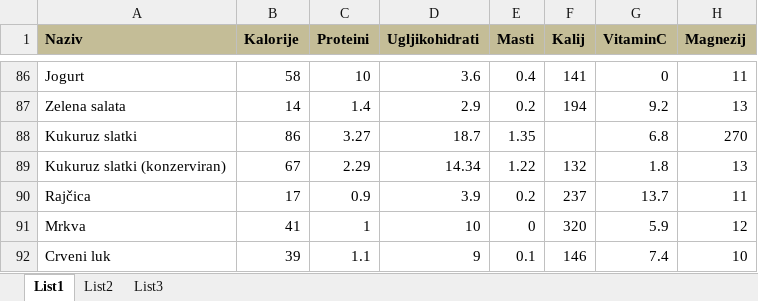
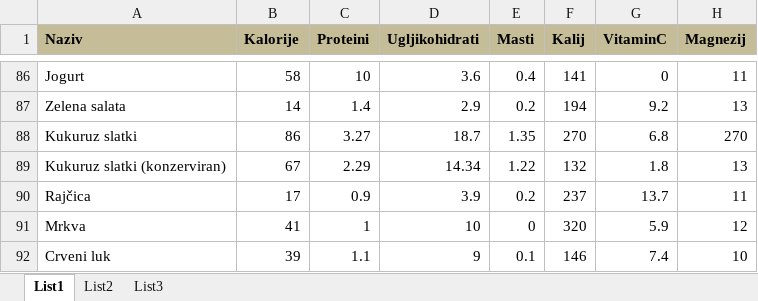
Before and after one commit to Branciii/DietProblem, an Excel workbook: TablicaNamirnica.xlsx, sheet List1, drawn as a sheet; only a part is shown, gaps mark what is left out; values as stored, in another font and other column widths than the file's, no borders; the diff names each change by its address in the sheet, - before the commit and + after, or states it on an @@ line.

Commit message:
fixed empty cell from database

```diff
--- a/TablicaNamirnica.xlsx (sheet List1)
+++ b/TablicaNamirnica.xlsx (sheet List1)
-F88 (Kalij): (empty)
+F88 (Kalij): 270
```
Also changed, not shown: 1 other file.
